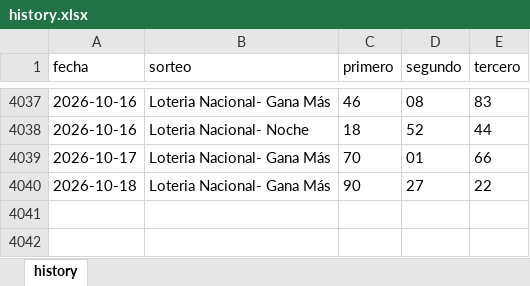
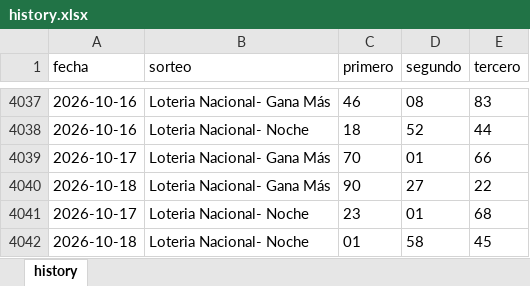
Before and after one commit to carbosota1/CLAUDE-L-NACIONAL, an Excel workbook: data/history.xlsx, sheet history, drawn as a sheet; only a part is shown, gaps mark what is left out; values as stored, in another font and other column widths than the file's, no borders; the diff names each change by its address in the sheet, - before the commit and + after, or states it on an @@ line.

```diff
--- a/data/history.xlsx (sheet history)
+++ b/data/history.xlsx (sheet history)
+row 4041: 2026-10-17 | Loteria Nacional- Noche | 23 | 01 | 68
+row 4042: 2026-10-18 | Loteria Nacional- Noche | 01 | 58 | 45
```
Also changed, not shown: 4 other files.
